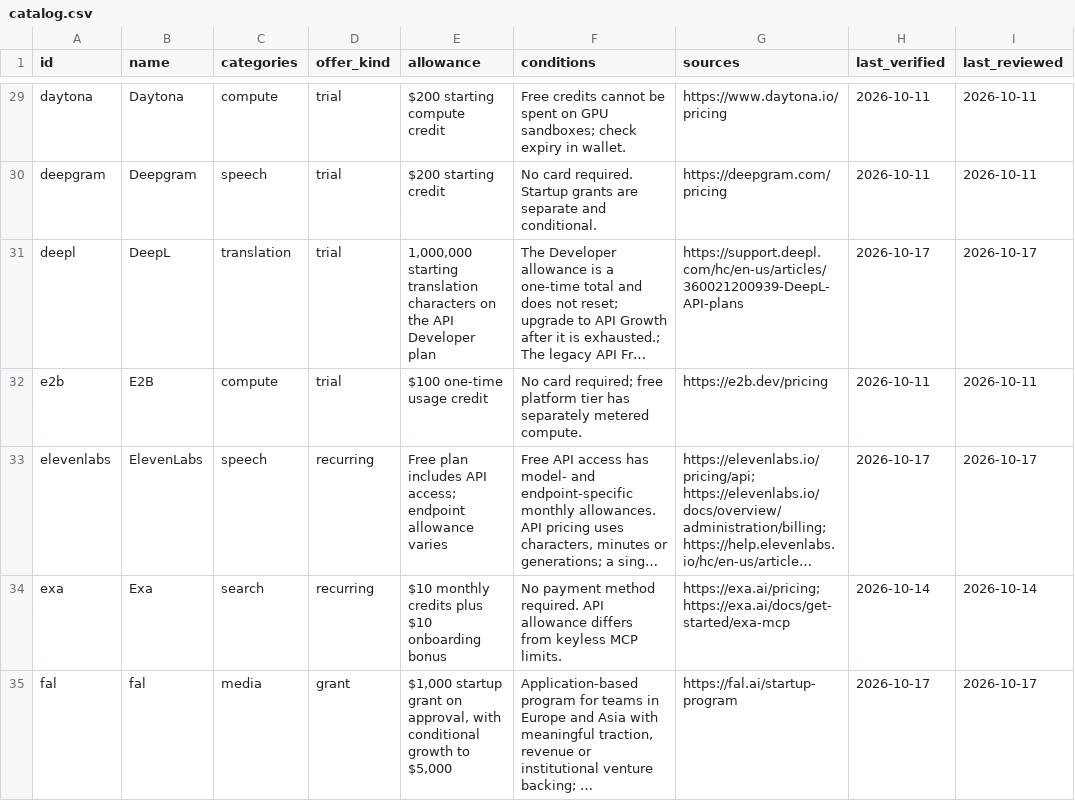
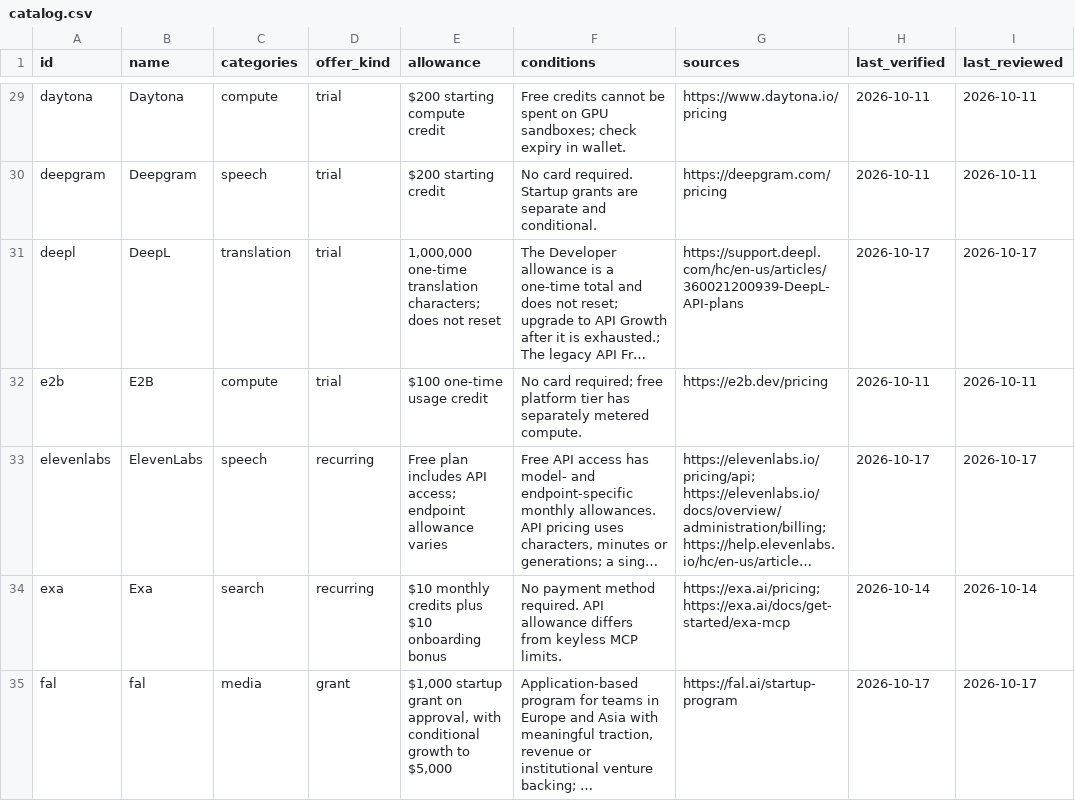
Before and after one commit to manishiitg/free-agent-tools, a CSV file: docs/catalog.csv, drawn as a sheet; only a part is shown, gaps mark what is left out; long unchanged cells end in …; the diff covers the shown part only; the diff names each change by its address in the sheet, - before the commit and + after, or states it on an @@ line.

```diff
--- a/docs/catalog.csv
+++ b/docs/catalog.csv
-E31 (allowance): 1,000,000 starting translation characters on the API Developer plan
+E31 (allowance): 1,000,000 one-time translation characters; does not reset
```
Also changed, not shown: 5 edited cells elsewhere in this file, 3 other files.
